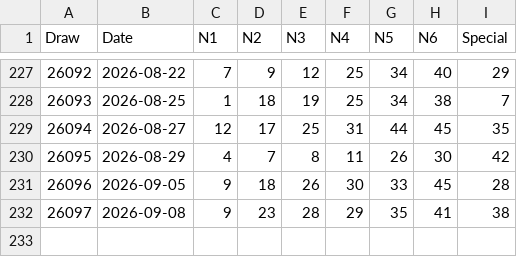
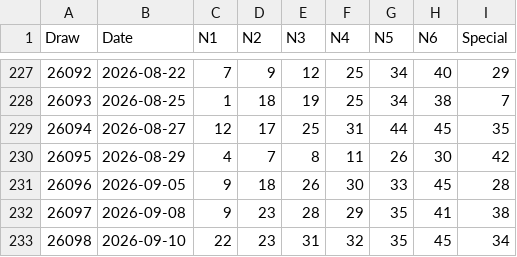
Before and after one commit to zendog968-ai/mark-six-ai-prediction, a CSV file: data/lotto_history_real.csv, drawn as a sheet; only a part is shown, gaps mark what is left out; the diff names each change by its address in the sheet, - before the commit and + after, or states it on an @@ line.

```diff
--- a/data/lotto_history_real.csv
+++ b/data/lotto_history_real.csv
+row 233: 26098 | 2026-09-10 | 22 | 23 | 31 | 32 | 35 | 45 | 34
```
Also changed, not shown: 2 other files.
